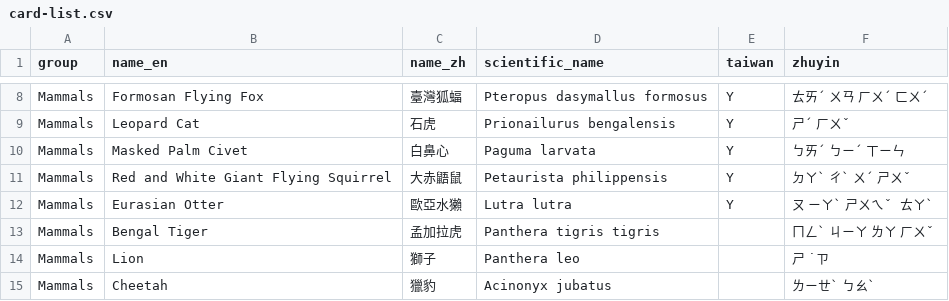
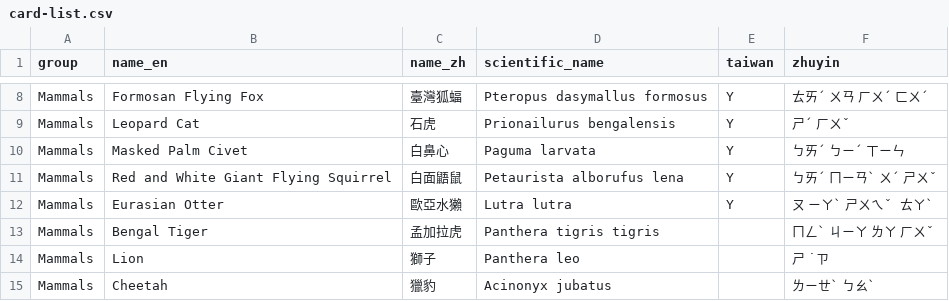
Before and after one commit to tcjabc/wildlifexplorer, a CSV file: data/card-list.csv, drawn as a sheet; only a part is shown, gaps mark what is left out.

```diff
--- a/data/card-list.csv
+++ b/data/card-list.csv
@@ -10,3 +10,3 @@ Mammals,Leopard Cat,石虎,Prionailurus bengalensis,Y,ㄕˊ ㄏㄨˇ
 Mammals,Masked Palm Civet,白鼻心,Paguma larvata,Y,ㄅㄞˊ ㄅㄧˊ ㄒㄧㄣ
-Mammals,Red and White Giant Flying Squirrel,大赤鼯鼠,Petaurista philippensis,Y,ㄉㄚˋ ㄔˋ ㄨˊ ㄕㄨˇ
+Mammals,Red and White Giant Flying Squirrel,白面鼯鼠,Petaurista alborufus lena,Y,ㄅㄞˊ ㄇㄧㄢˋ ㄨˊ ㄕㄨˇ
 Mammals,Eurasian Otter,歐亞水獺,Lutra lutra,Y,ㄡ ㄧㄚˋ ㄕㄨㄟˇ ㄊㄚˋ
```
Also changed, not shown: 2 other files.
